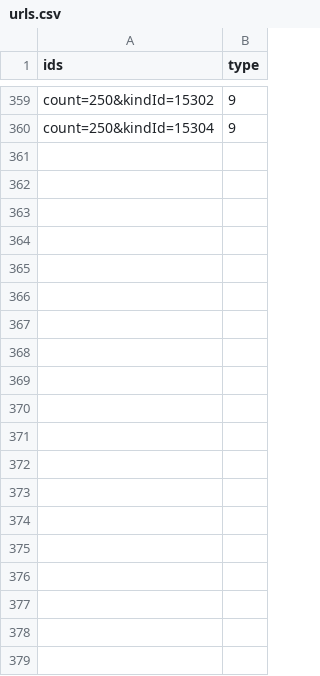
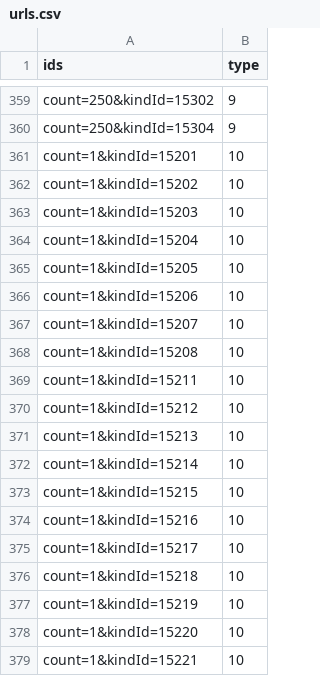
Before and after one commit to XDBXDBXDB/item-urls, a CSV file: urls.csv, drawn as a sheet; only a part is shown, gaps mark what is left out; the diff covers the shown part only; the diff names each change by its address in the sheet, - before the commit and + after, or states it on an @@ line.

Commit message:
Update urls.csv

```diff
--- a/urls.csv
+++ b/urls.csv
+row 361: count=1&kindId=15201 | 10
+row 362: count=1&kindId=15202 | 10
+row 363: count=1&kindId=15203 | 10
+row 364: count=1&kindId=15204 | 10
+row 365: count=1&kindId=15205 | 10
+row 366: count=1&kindId=15206 | 10
+row 367: count=1&kindId=15207 | 10
+row 368: count=1&kindId=15208 | 10
+row 369: count=1&kindId=15211 | 10
+row 370: count=1&kindId=15212 | 10
+row 371: count=1&kindId=15213 | 10
+row 372: count=1&kindId=15214 | 10
+row 373: count=1&kindId=15215 | 10
+row 374: count=1&kindId=15216 | 10
+row 375: count=1&kindId=15217 | 10
+row 376: count=1&kindId=15218 | 10
+row 377: count=1&kindId=15219 | 10
+row 378: count=1&kindId=15220 | 10
+row 379: count=1&kindId=15221 | 10
```
Also changed, not shown: 25 added rows elsewhere in this file.
